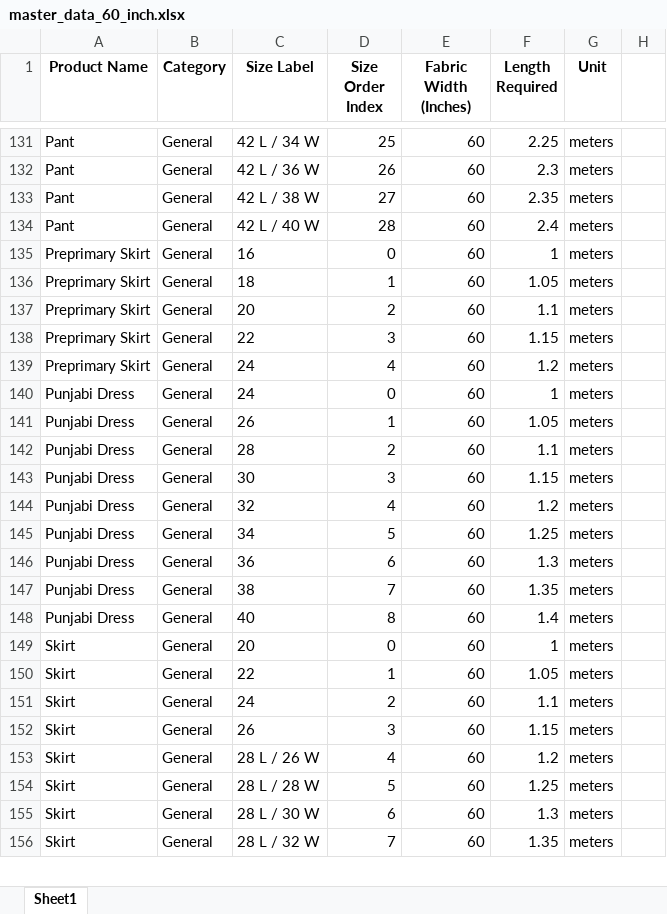
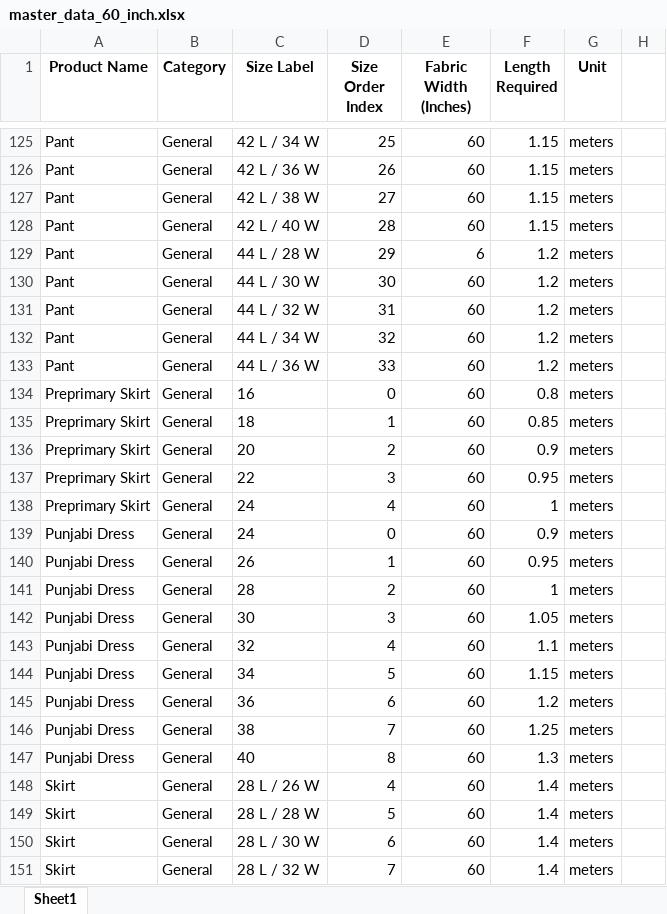
Before and after one commit to IamMohitM/TailorTally, an Excel workbook: master_data_60_inch.xlsx, sheet Sheet1, drawn as a sheet; only a part is shown, gaps mark what is left out; values as stored, in another font and other column widths than the file's, no borders; removed rows and columns are numbered as before the commit, all else as after; the diff covers the shown part only; the diff names each change by its address in the sheet, - before the commit and + after, or states it on an @@ line.

```diff
--- a/master_data_60_inch.xlsx (sheet Sheet1)
+++ b/master_data_60_inch.xlsx (sheet Sheet1)
-F125 (Length Required): 2.25
+F125 (Length Required): 1.15
-F126 (Length Required): 2.3
+F126 (Length Required): 1.15
-F127 (Length Required): 2.35
+F127 (Length Required): 1.15
-F128 (Length Required): 2.4
+F128 (Length Required): 1.15
+row 129: Pant | General | 44 L / 28 W | 29 | 6 | 1.2 | meters
+row 130: Pant | General | 44 L / 30 W | 30 | 60 | 1.2 | meters
+row 131: Pant | General | 44 L / 32 W | 31 | 60 | 1.2 | meters
+row 132: Pant | General | 44 L / 34 W | 32 | 60 | 1.2 | meters
+row 133: Pant | General | 44 L / 36 W | 33 | 60 | 1.2 | meters
-F134 (Length Required): 1
+F134 (Length Required): 0.8
-F135 (Length Required): 1.05
+F135 (Length Required): 0.85
-F136 (Length Required): 1.1
+F136 (Length Required): 0.9
-F137 (Length Required): 1.15
+F137 (Length Required): 0.95
-F138 (Length Required): 1.2
+F138 (Length Required): 1
-F139 (Length Required): 1
+F139 (Length Required): 0.9
-F140 (Length Required): 1.05
+F140 (Length Required): 0.95
-F141 (Length Required): 1.1
+F141 (Length Required): 1
-F142 (Length Required): 1.15
+F142 (Length Required): 1.05
-F143 (Length Required): 1.2
+F143 (Length Required): 1.1
-F144 (Length Required): 1.25
+F144 (Length Required): 1.15
-F145 (Length Required): 1.3
+F145 (Length Required): 1.2
-F146 (Length Required): 1.35
+F146 (Length Required): 1.25
-F147 (Length Required): 1.4
+F147 (Length Required): 1.3
-row 149: Skirt | General | 20 | 0 | 60 | 1 | meters
-row 150: Skirt | General | 22 | 1 | 60 | 1.05 | meters
-row 151: Skirt | General | 24 | 2 | 60 | 1.1 | meters
-row 152: Skirt | General | 26 | 3 | 60 | 1.15 | meters
-F148 (Length Required): 1.2
+F148 (Length Required): 1.4
-F149 (Length Required): 1.25
+F149 (Length Required): 1.4
-F150 (Length Required): 1.3
+F150 (Length Required): 1.4
-F151 (Length Required): 1.35
+F151 (Length Required): 1.4
```
Also changed, not shown: other rows of this sheet.
